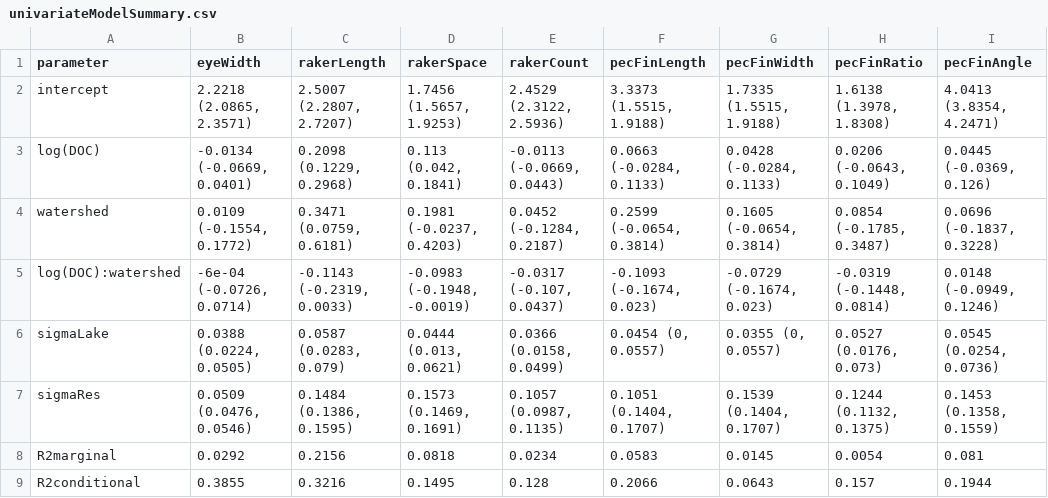
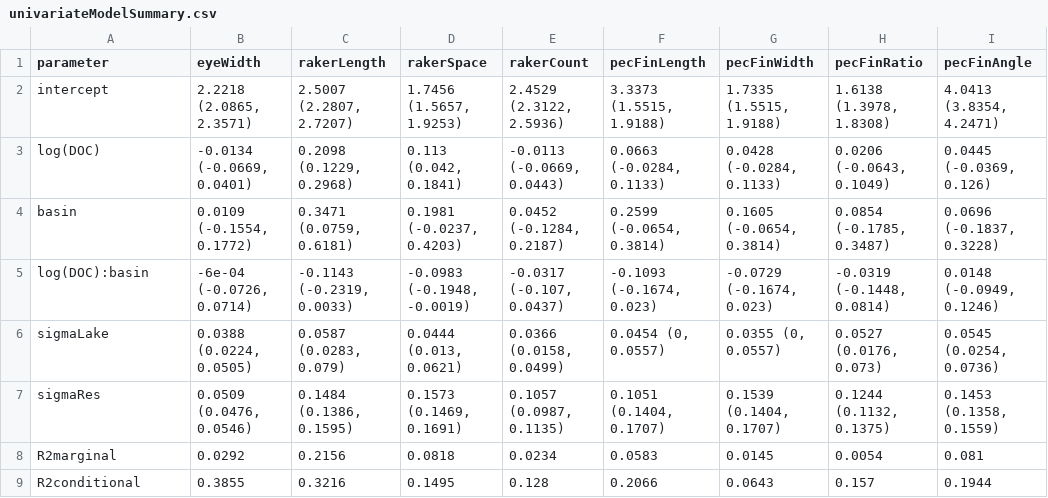
Before and after one commit to MFEh2o/BluegillMorphologyDataDOC, a CSV file: data/outputs/univariateModelSummary.csv, drawn as a sheet.

```diff
--- a/data/outputs/univariateModelSummary.csv
+++ b/data/outputs/univariateModelSummary.csv
@@ -3,4 +3,4 @@
 "log(DOC)","-0.0134 (-0.0669, 0.0401)","0.2098 (0.1229, 0.2968)","0.113 (0.042, 0.1841)","-0.0113 (-0.0669, 0.0443)","0.0663 (-0.0284, 0.1133)","0.0428 (-0.0284, 0.1133)","0.0206 (-0.0643, 0.1049)","0.0445 (-0.0369, 0.126)"
-"watershed","0.0109 (-0.1554, 0.1772)","0.3471 (0.0759, 0.6181)","0.1981 (-0.0237, 0.4203)","0.0452 (-0.1284, 0.2187)","0.2599 (-0.0654, 0.3814)","0.1605 (-0.0654, 0.3814)","0.0854 (-0.1785, 0.3487)","0.0696 (-0.1837, 0.3228)"
-"log(DOC):watershed","-6e-04 (-0.0726, 0.0714)","-0.1143 (-0.2319, 0.0033)","-0.0983 (-0.1948, -0.0019)","-0.0317 (-0.107, 0.0437)","-0.1093 (-0.1674, 0.023)","-0.0729 (-0.1674, 0.023)","-0.0319 (-0.1448, 0.0814)","0.0148 (-0.0949, 0.1246)"
+"basin","0.0109 (-0.1554, 0.1772)","0.3471 (0.0759, 0.6181)","0.1981 (-0.0237, 0.4203)","0.0452 (-0.1284, 0.2187)","0.2599 (-0.0654, 0.3814)","0.1605 (-0.0654, 0.3814)","0.0854 (-0.1785, 0.3487)","0.0696 (-0.1837, 0.3228)"
+"log(DOC):basin","-6e-04 (-0.0726, 0.0714)","-0.1143 (-0.2319, 0.0033)","-0.0983 (-0.1948, -0.0019)","-0.0317 (-0.107, 0.0437)","-0.1093 (-0.1674, 0.023)","-0.0729 (-0.1674, 0.023)","-0.0319 (-0.1448, 0.0814)","0.0148 (-0.0949, 0.1246)"
 "sigmaLake","0.0388 (0.0224, 0.0505)","0.0587 (0.0283, 0.079)","0.0444 (0.013, 0.0621)","0.0366 (0.0158, 0.0499)","0.0454 (0, 0.0557)","0.0355 (0, 0.0557)","0.0527 (0.0176, 0.073)","0.0545 (0.0254, 0.0736)"
```
Also changed, not shown: 11 other files.
